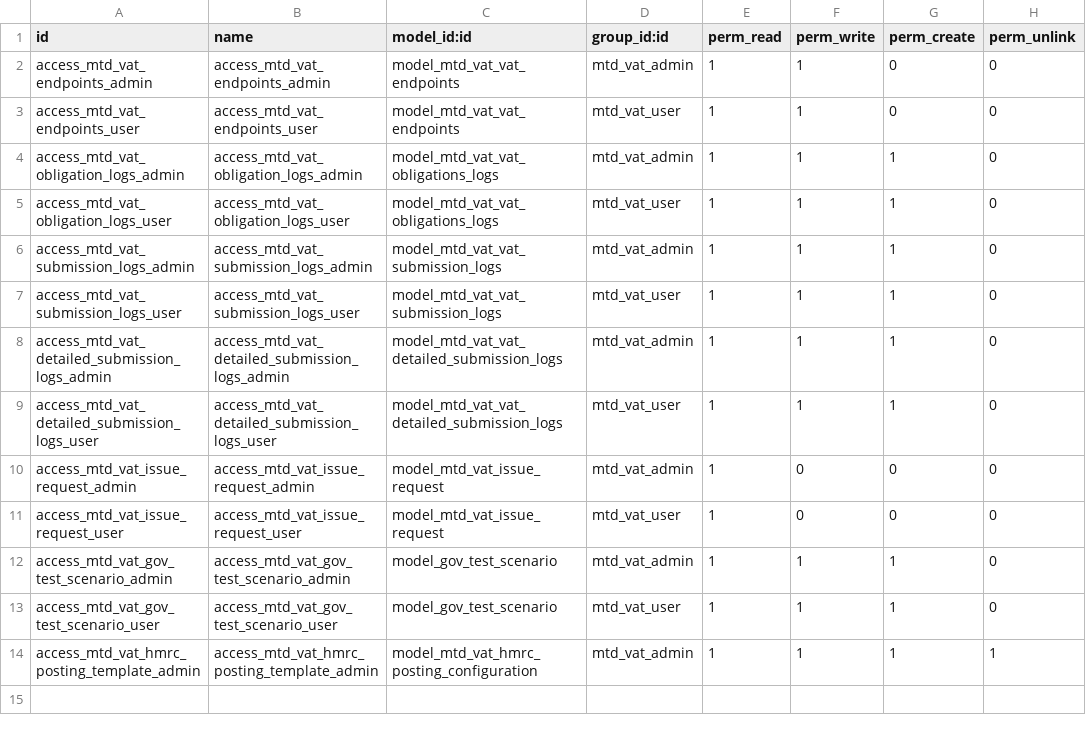
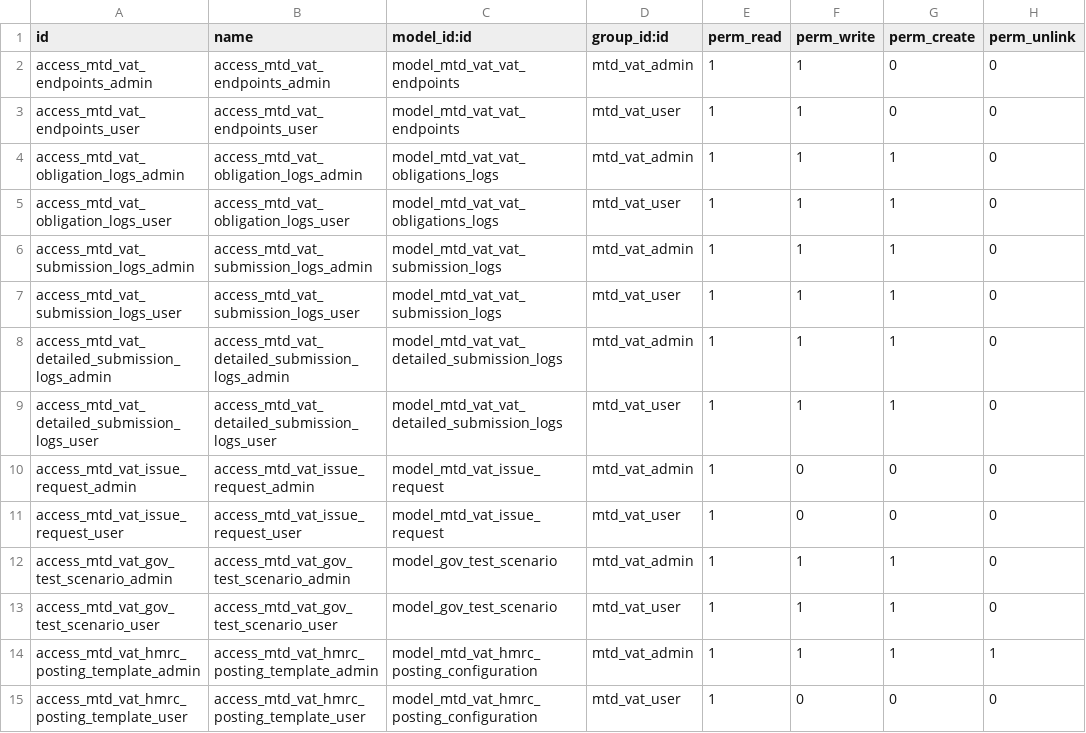
Before and after one commit to OpusVL/mtd, a CSV file: account_mtd_vat/security/ir.model.access.csv, drawn as a sheet.

Commit message:
[IMP][1851]Giving redonly access to mtd user

```diff
--- a/account_mtd_vat/security/ir.model.access.csv
+++ b/account_mtd_vat/security/ir.model.access.csv
@@ -14 +14,2 @@ access_mtd_vat_gov_test_scenario_user,access_mtd_vat_gov_test_scenario_user,mode
 access_mtd_vat_hmrc_posting_template_admin,access_mtd_vat_hmrc_posting_template_admin,model_mtd_vat_hmrc_posting_configuration,mtd_vat_admin,1,1,1,1
+access_mtd_vat_hmrc_posting_template_user,access_mtd_vat_hmrc_posting_template_user,model_mtd_vat_hmrc_posting_configuration,mtd_vat_user,1,0,0,0
```
